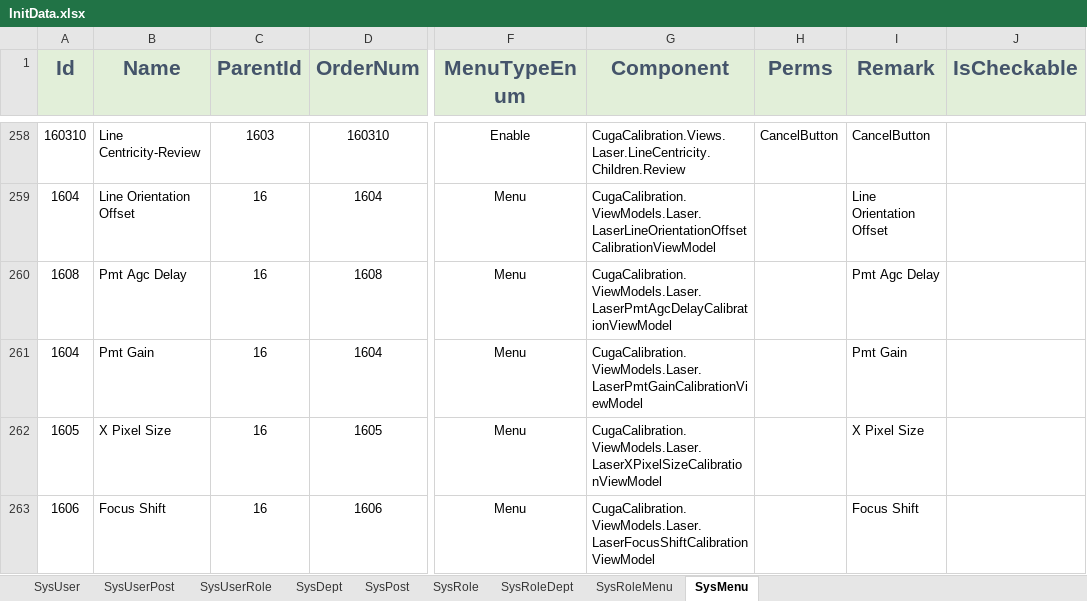
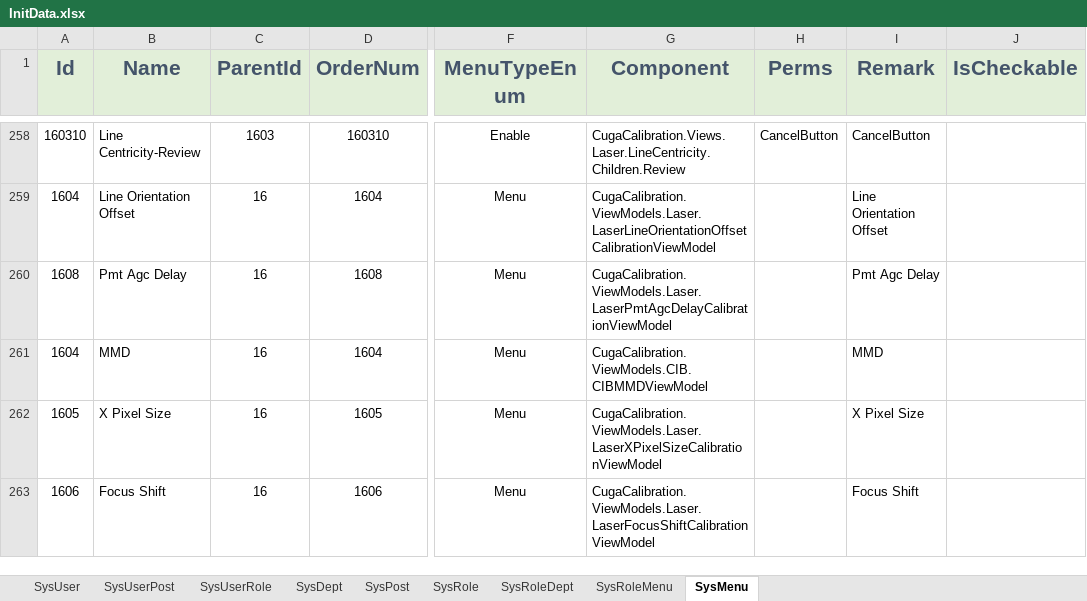
Before and after one commit to semix-global/netcore_semix_cuga_calibration, an Excel workbook: Sources/Cuga-Calibration-Solution/Assets/Data/InitData.xlsx, sheet SysMenu, drawn as a sheet; only a part is shown, gaps mark what is left out; values as stored, in another font and other column widths than the file's, no borders; the diff names each change by its address in the sheet, - before the commit and + after, or states it on an @@ line.

Commit message:
#81 views ok

```diff
--- a/Sources/Cuga-Calibration-Solution/Assets/Data/InitData.xlsx (sheet SysMenu)
+++ b/Sources/Cuga-Calibration-Solution/Assets/Data/InitData.xlsx (sheet SysMenu)
-B261 (Name): Pmt Gain
+B261 (Name): MMD
-G261 (Component): CugaCalibration.ViewModels.Laser.LaserPmtGainCalibrationViewModel
+G261 (Component): CugaCalibration.ViewModels.CIB.CIBMMDViewModel
-I261 (Remark): Pmt Gain
+I261 (Remark): MMD
```
Also changed, not shown: 12 other files.
